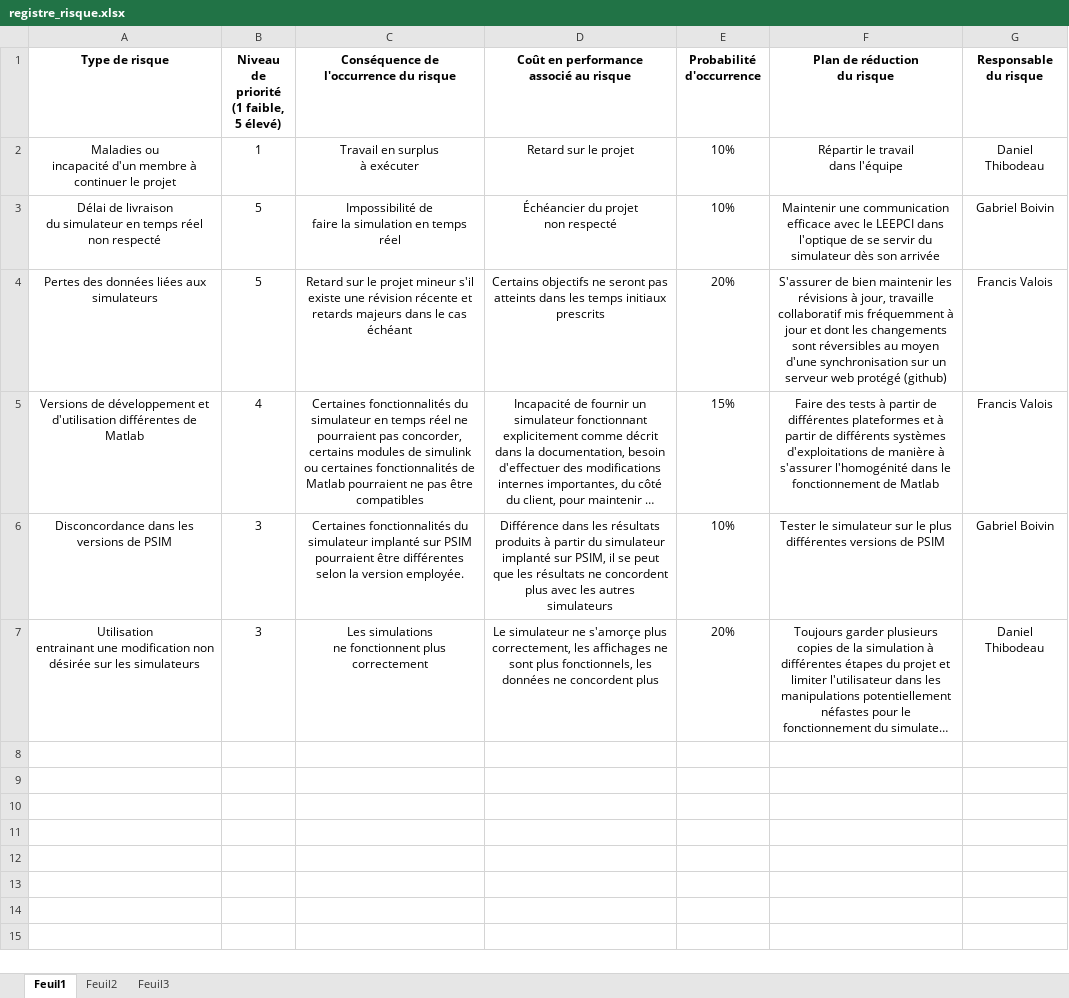
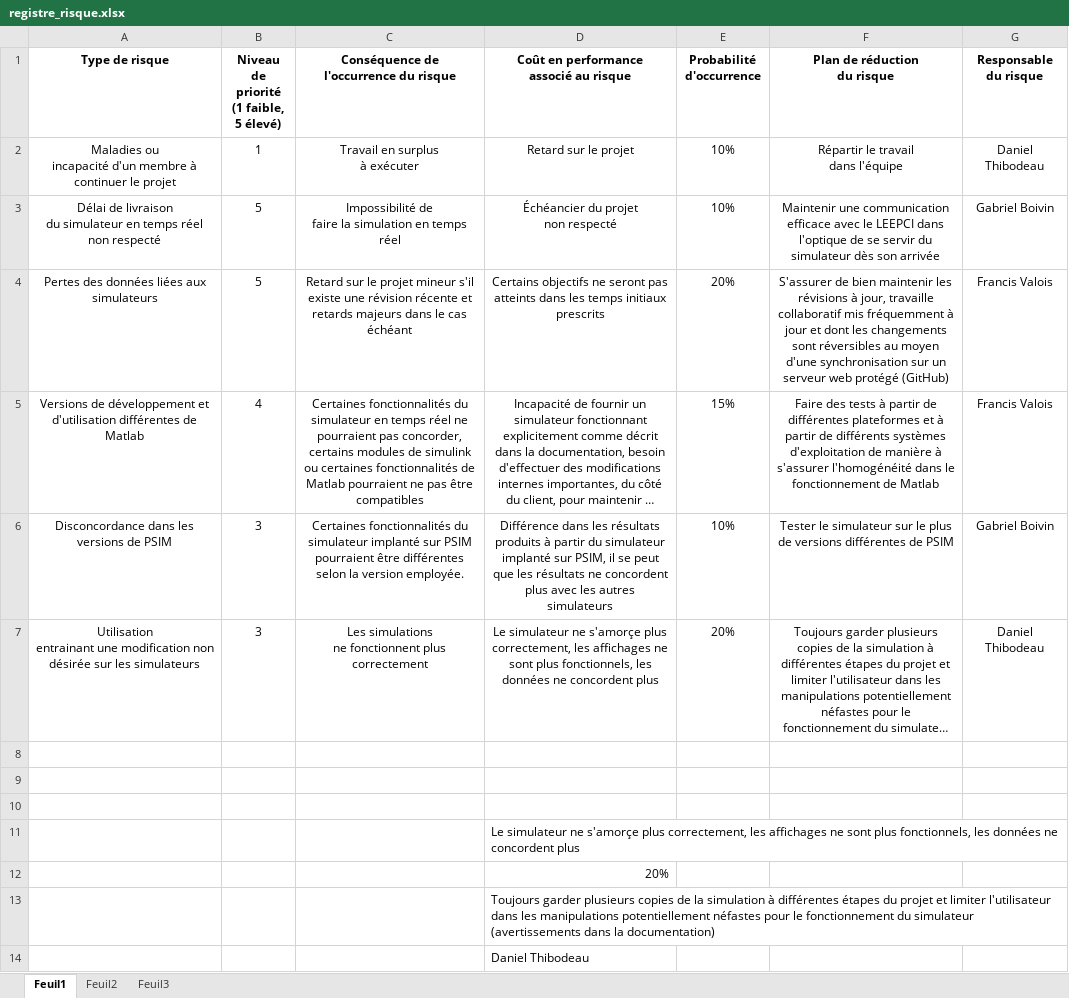
Before and after one commit to danthib76/DesignIV, an Excel workbook: Remise/Remise 1/registre_risque.xlsx, sheet Feuil1, drawn as a sheet; long unchanged cells end in …; values as stored, in another font and other column widths than the file's, no borders; the diff names each change by its address in the sheet, - before the commit and + after, or states it on an @@ line.

Commit message:
Correction du registre de risque

```diff
--- a/Remise/Remise 1/registre_risque.xlsx (sheet Feuil1)
+++ b/Remise/Remise 1/registre_risque.xlsx (sheet Feuil1)
-F4 (Plan de réduction du risque): …web protégé (github)
+F4 (Plan de réduction du risque): …web protégé (GitHub)
-F5 (Plan de réduction du risque): …différents systèmes d'exploitations de manière à s'assurer l'homogénité dans le…
+F5 (Plan de réduction du risque): …différents systèmes d'exploitation de manière à s'assurer l'homogénéité dans le…
-F6 (Plan de réduction du risque): …le plus différentes versions de PSIM
+F6 (Plan de réduction du risque): …le plus de versions différentes de PSIM
+row 8: (empty)
+row 9: (empty)
+row 10: (empty)
+row 11:  |  |  | Le simulateur ne s'amorçe plus correctement, les affichages ne sont plus fonctionnels, les données ne concordent plus
+row 12:  |  |  | 20%
+row 13:  |  |  | Toujours garder plusieurs copies de la simulation à différentes étapes du projet et limiter l'utilisateur dans les manipulations potentiellement néfastes pour le fonctionnement du simulateur (avertissements dans la documentation)
+row 14:  |  |  | Daniel Thibodeau
```
Also changed, not shown: 1 other file.
